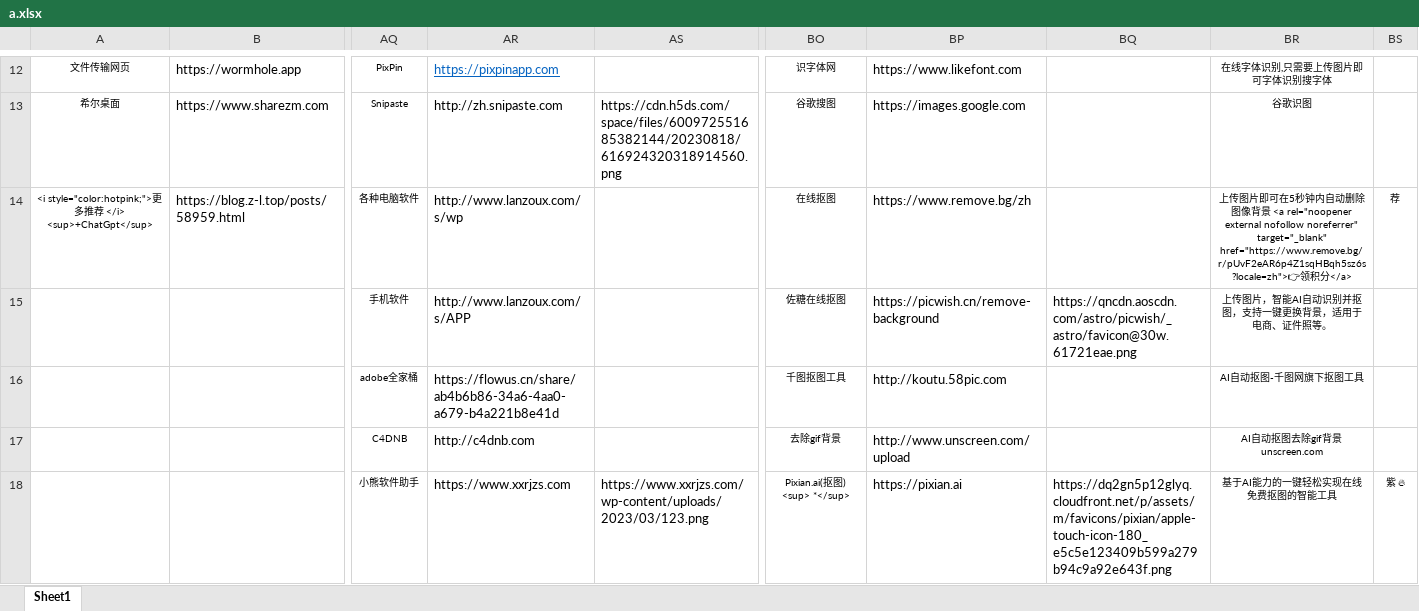
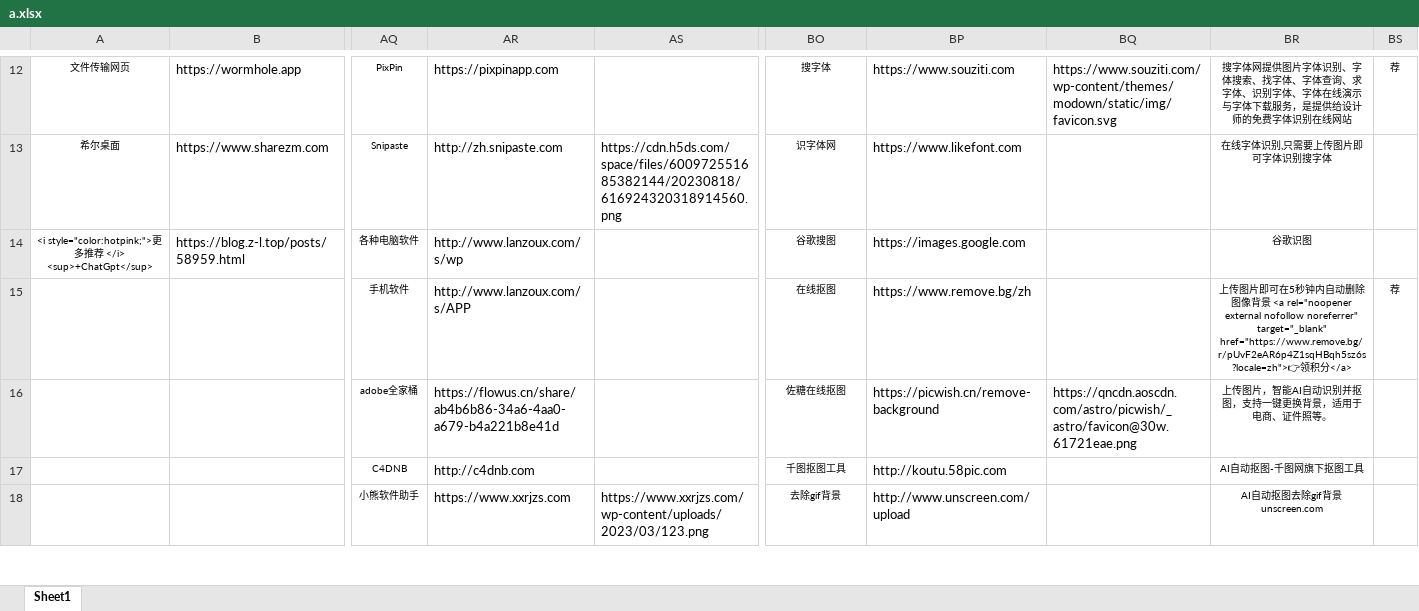
Before and after one commit to xiaolongmr/xiaolongmr.github.io, an Excel workbook: a.xlsx, sheet Sheet1, drawn as a sheet; only a part is shown, gaps mark what is left out; values as stored, in another font and other column widths than the file's, no borders; the diff covers the shown part only; the diff names each change by its address in the sheet, - before the commit and + after, or states it on an @@ line.

Commit message:
Add files via upload

```diff
--- a/a.xlsx (sheet Sheet1)
+++ b/a.xlsx (sheet Sheet1)
@@ AR12 underline: on → off, text colour: #0563C1 → black @@
-BO12: 识字体网
+BO12: 搜字体
-BP12: https://www.likefont.com
+BP12: https://www.souziti.com
-BQ12: (empty)
+BQ12: https://www.souziti.com/wp-content/themes/modown/static/img/favicon.svg
-BR12: 在线字体识别,只需要上传图片即可字体识别搜字体
+BR12: 搜字体网提供图片字体识别、字体搜索、找字体、字体查询、求字体、识别字体、字体在线演示与字体下载服务，是提供给设计师的免费字体识别在线网站
-BS12: (empty)
+BS12: 荐
-BO13: 谷歌搜图
+BO13: 识字体网
-BP13: https://images.google.com
+BP13: https://www.likefont.com
-BR13: 谷歌识图
+BR13: 在线字体识别,只需要上传图片即可字体识别搜字体
-BO14: 在线抠图
+BO14: 谷歌搜图
-BP14: https://www.remove.bg/zh
+BP14: https://images.google.com
-BR14: 上传图片即可在5秒钟内自动删除图像背景 <a rel="noopener external nofollow noreferrer" target="_blank" href="https://www.remove.bg/r/pUvF2eAR6p4Z1sqHBqh5sz6s?locale=zh">👉领积分</a>
+BR14: 谷歌识图
-BS14: 荐
+BS14: (empty)
-BO15: 佐糖在线抠图
+BO15: 在线抠图
-BP15: https://picwish.cn/remove-background
+BP15: https://www.remove.bg/zh
-BQ15: https://qncdn.aoscdn.com/astro/picwish/_astro/favicon@30w.61721eae.png
+BQ15: (empty)
-BR15: 上传图片，智能AI自动识别并抠图，支持一键更换背景，适用于电商、证件照等。
+BR15: 上传图片即可在5秒钟内自动删除图像背景 <a rel="noopener external nofollow noreferrer" target="_blank" href="https://www.remove.bg/r/pUvF2eAR6p4Z1sqHBqh5sz6s?locale=zh">👉领积分</a>
-BS15: (empty)
+BS15: 荐
-BO16: 千图抠图工具
+BO16: 佐糖在线抠图
-BP16: http://koutu.58pic.com
+BP16: https://picwish.cn/remove-background
-BQ16: (empty)
+BQ16: https://qncdn.aoscdn.com/astro/picwish/_astro/favicon@30w.61721eae.png
-BR16: AI自动抠图-千图网旗下抠图工具
+BR16: 上传图片，智能AI自动识别并抠图，支持一键更换背景，适用于电商、证件照等。
-BO17: 去除gif背景
+BO17: 千图抠图工具
-BP17: http://www.unscreen.com/upload
+BP17: http://koutu.58pic.com
-BR17: AI自动抠图去除gif背景 unscreen.com
+BR17: AI自动抠图-千图网旗下抠图工具
-BO18: Pixian.ai(抠图) <sup> *</sup>
+BO18: 去除gif背景
-BP18: https://pixian.ai
+BP18: http://www.unscreen.com/upload
-BQ18: https://dq2gn5p12glyq.cloudfront.net/p/assets/m/favicons/pixian/apple-touch-icon-180_e5c5e123409b599a279b94c9a92e643f.png
+BQ18: (empty)
-BR18: 基于AI能力的一键轻松实现在线免费抠图的智能工具
+BR18: AI自动抠图去除gif背景 unscreen.com
-BS18: 紫 🔥
+BS18: (empty)
```
Also changed, not shown: 35 edited cells elsewhere in this sheet.
